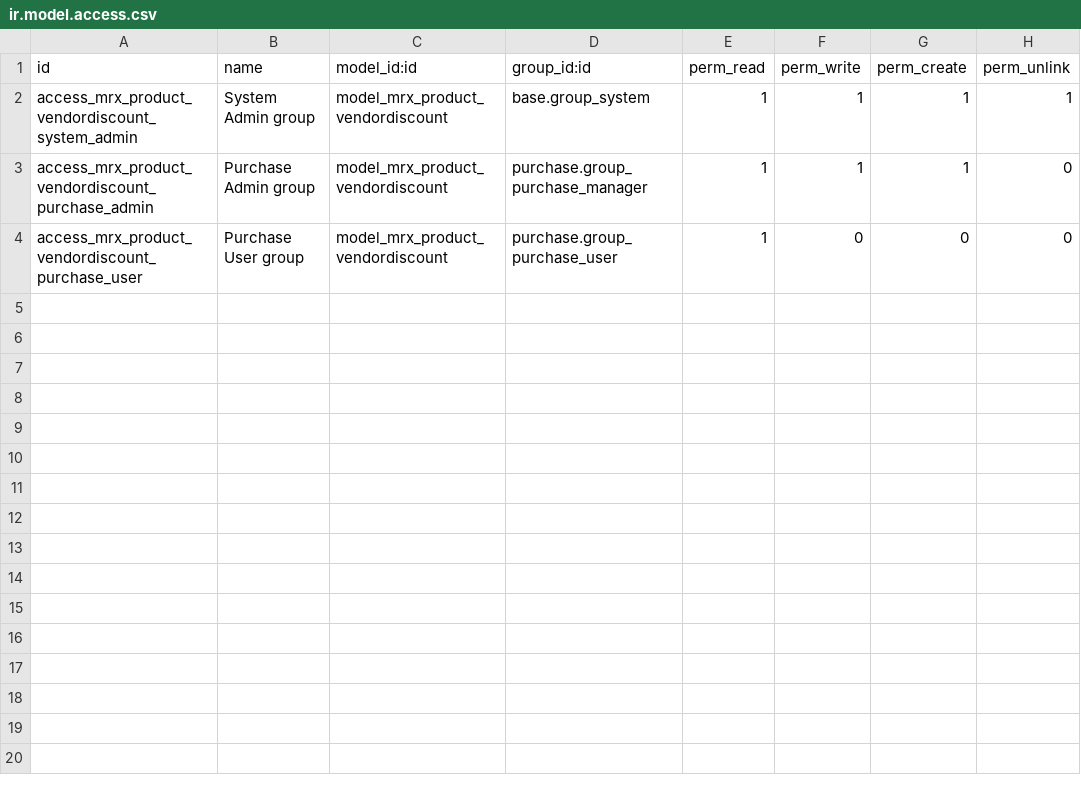
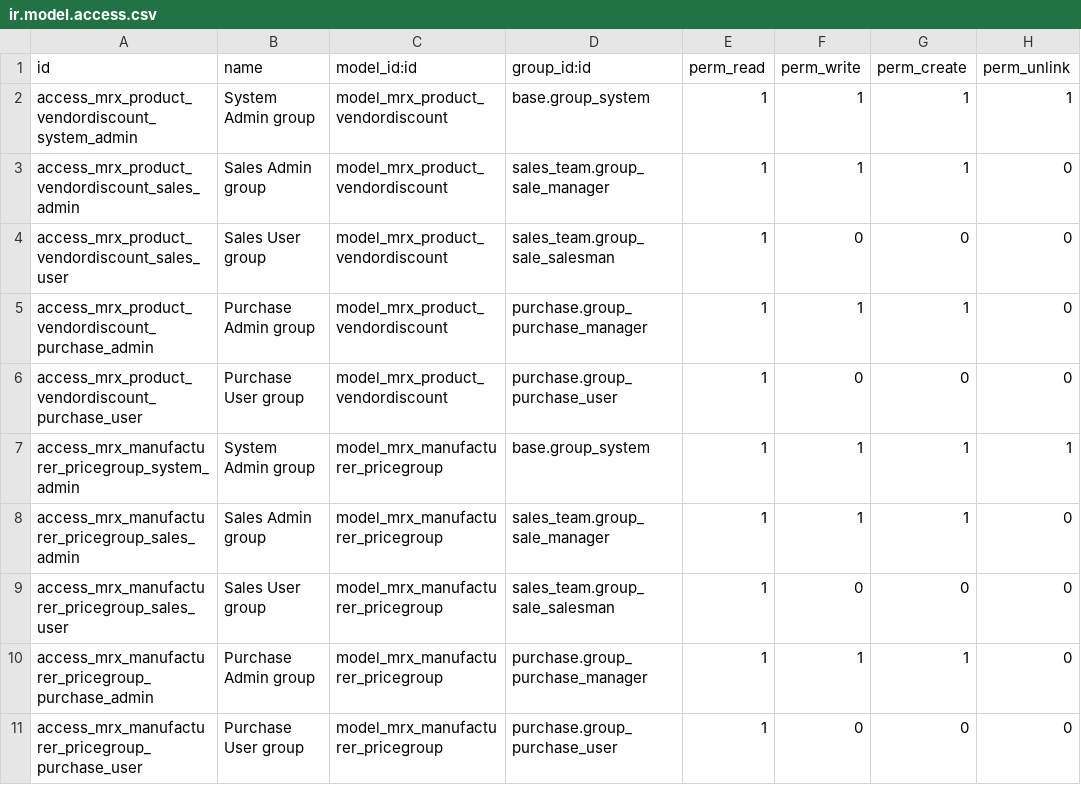
Before and after one commit to m3r3nix/odoo-v14-modules, a CSV file: mrx_supplier_discount/security/ir.model.access.csv, drawn as a sheet; the diff names each change by its address in the sheet, - before the commit and + after, or states it on an @@ line.

Commit message:
vendorDiscount: Refactoring

```diff
--- a/mrx_supplier_discount/security/ir.model.access.csv
+++ b/mrx_supplier_discount/security/ir.model.access.csv
+row 3: access_mrx_product_vendordiscount_sales_admin | Sales Admin group | model_mrx_product_vendordiscount | sales_team.group_sale_manager | 1 | 1 | 1 | 0
+row 4: access_mrx_product_vendordiscount_sales_user | Sales User group | model_mrx_product_vendordiscount | sales_team.group_sale_salesman | 1 | 0 | 0 | 0
+row 7: access_mrx_manufacturer_pricegroup_system_admin | System Admin group | model_mrx_manufacturer_pricegroup | base.group_system | 1 | 1 | 1 | 1
+row 8: access_mrx_manufacturer_pricegroup_sales_admin | Sales Admin group | model_mrx_manufacturer_pricegroup | sales_team.group_sale_manager | 1 | 1 | 1 | 0
+row 9: access_mrx_manufacturer_pricegroup_sales_user | Sales User group | model_mrx_manufacturer_pricegroup | sales_team.group_sale_salesman | 1 | 0 | 0 | 0
+row 10: access_mrx_manufacturer_pricegroup_purchase_admin | Purchase Admin group | model_mrx_manufacturer_pricegroup | purchase.group_purchase_manager | 1 | 1 | 1 | 0
+row 11: access_mrx_manufacturer_pricegroup_purchase_user | Purchase User group | model_mrx_manufacturer_pricegroup | purchase.group_purchase_user | 1 | 0 | 0 | 0
```
Also changed, not shown: 6 other files.
